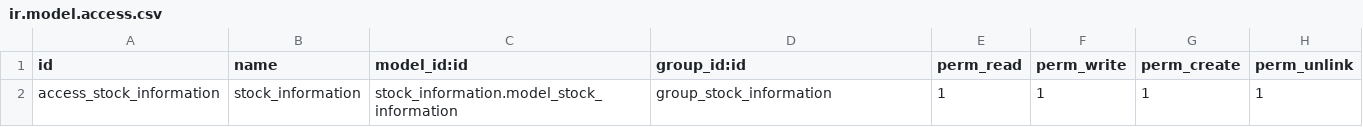
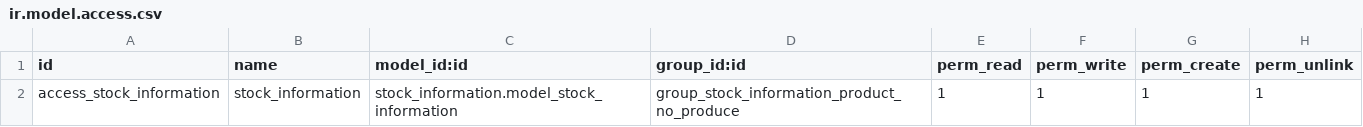
Before and after one commit to avanzosc/odoo-addons, a CSV file: stock_information/security/ir.model.access.csv, drawn as a sheet.

Commit message:
[IMP] stock_information: 2 new wizards for create, and run procurements from stock information.

```diff
--- a/stock_information/security/ir.model.access.csv
+++ b/stock_information/security/ir.model.access.csv
@@ -1,2 +1,2 @@
 "id","name","model_id:id","group_id:id","perm_read","perm_write","perm_create","perm_unlink"
-"access_stock_information","stock_information","stock_information.model_stock_information","group_stock_information",1,1,1,1
+"access_stock_information","stock_information","stock_information.model_stock_information","group_stock_information_product_no_produce",1,1,1,1
```
Also changed, not shown: 27 other files.
